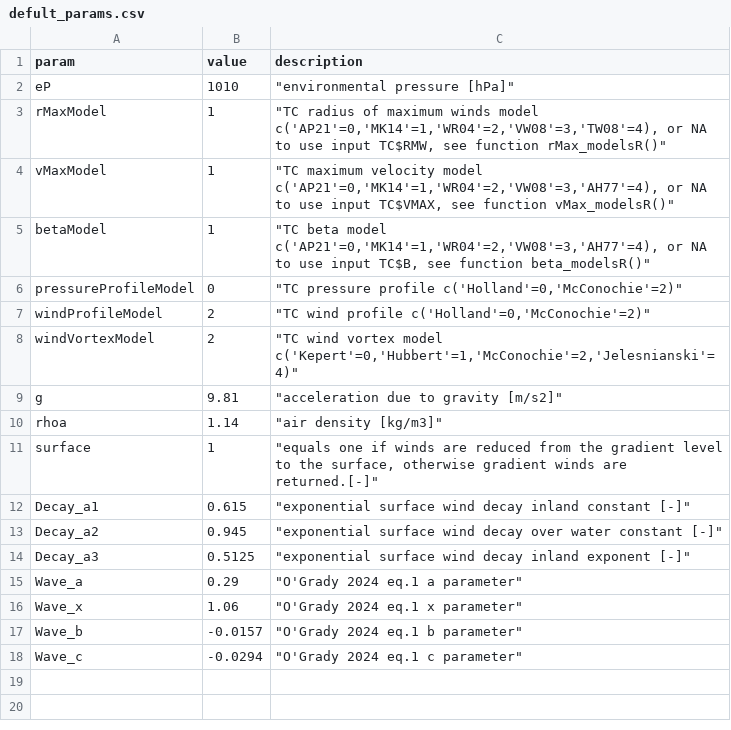
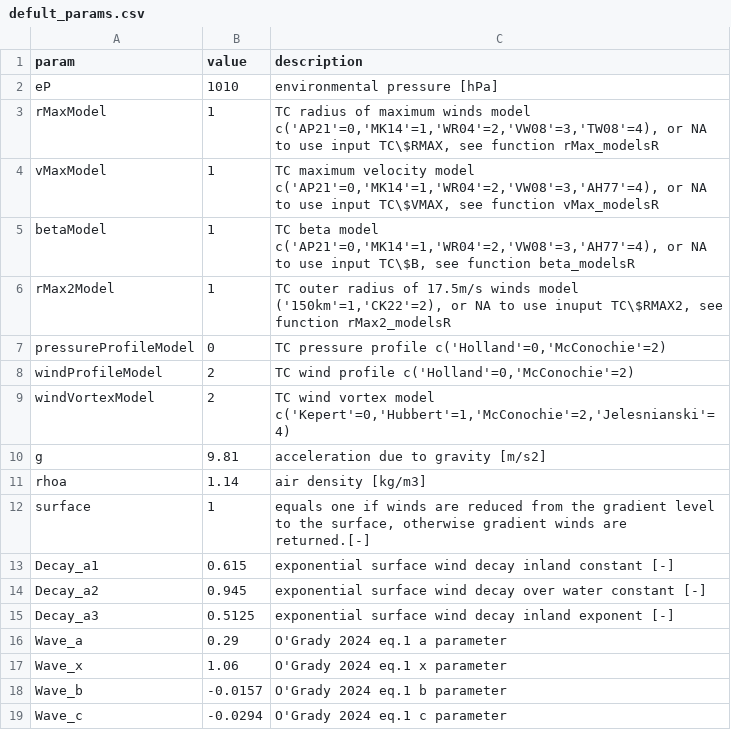
Before and after one commit to cran/TCHazaRds, a CSV file: inst/extdata/tuningParams/defult_params.csv, drawn as a sheet.

```diff
--- a/inst/extdata/tuningParams/defult_params.csv
+++ b/inst/extdata/tuningParams/defult_params.csv
@@ -1,18 +1,19 @@
 param,value,description
-eP,1010,"""environmental pressure [hPa]"""
-rMaxModel,1,"""TC radius of maximum winds model c('AP21'=0,'MK14'=1,'WR04'=2,'VW08'=3,'TW08'=4), or NA to use input TC$RMW, see function rMax_modelsR()"""
-vMaxModel,1,"""TC maximum velocity model c('AP21'=0,'MK14'=1,'WR04'=2,'VW08'=3,'AH77'=4), or NA to use input TC$VMAX, see function vMax_modelsR()"""
-betaModel,1,"""TC beta model c('AP21'=0,'MK14'=1,'WR04'=2,'VW08'=3,'AH77'=4), or NA to use input TC$B, see function beta_modelsR()"""
-pressureProfileModel,0,"""TC pressure profile c('Holland'=0,'McConochie'=2)"""
-windProfileModel,2,"""TC wind profile c('Holland'=0,'McConochie'=2)"""
-windVortexModel,2,"""TC wind vortex model c('Kepert'=0,'Hubbert'=1,'McConochie'=2,'Jelesnianski'=4)"""
-g,9.81,"""acceleration due to gravity [m/s2]"""
-rhoa,1.14,"""air density [kg/m3]"""
-surface,1,"""equals one if winds are reduced from the gradient level to the surface, otherwise gradient winds are returned.[-]"""
-Decay_a1,0.615,"""exponential surface wind decay inland constant [-]"""
-Decay_a2,0.945,"""exponential  surface wind decay over water constant [-]"""
-Decay_a3,0.5125,"""exponential  surface wind decay inland exponent [-]"""
-Wave_a,0.29,"""O'Grady 2024 eq.1 a parameter"""
-Wave_x,1.06,"""O'Grady 2024 eq.1 x parameter"""
-Wave_b,-0.0157,"""O'Grady 2024 eq.1 b parameter"""
-Wave_c,-0.0294,"""O'Grady 2024 eq.1 c parameter"""
+eP,1010,"environmental pressure [hPa]"
+rMaxModel,1,"TC radius of maximum winds model c('AP21'=0,'MK14'=1,'WR04'=2,'VW08'=3,'TW08'=4), or NA to use input TC\$RMAX, see function rMax_modelsR"
+vMaxModel,1,"TC maximum velocity model c('AP21'=0,'MK14'=1,'WR04'=2,'VW08'=3,'AH77'=4), or NA to use input TC\$VMAX, see function vMax_modelsR"
+betaModel,1,"TC beta model c('AP21'=0,'MK14'=1,'WR04'=2,'VW08'=3,'AH77'=4), or NA to use input TC\$B, see function beta_modelsR"
+rMax2Model,1,"TC outer radius of 17.5m/s winds model ('150km'=1,'CK22'=2), or NA to use inuput TC\$RMAX2, see function rMax2_modelsR"
+pressureProfileModel,0,"TC pressure profile c('Holland'=0,'McConochie'=2)"
+windProfileModel,2,"TC wind profile c('Holland'=0,'McConochie'=2)"
+windVortexModel,2,"TC wind vortex model c('Kepert'=0,'Hubbert'=1,'McConochie'=2,'Jelesnianski'=4)"
+g,9.81,"acceleration due to gravity [m/s2]"
+rhoa,1.14,"air density [kg/m3]"
+surface,1,"equals one if winds are reduced from the gradient level to the surface, otherwise gradient winds are returned.[-]"
+Decay_a1,0.615,"exponential surface wind decay inland constant [-]"
+Decay_a2,0.945,"exponential  surface wind decay over water constant [-]"
+Decay_a3,0.5125,"exponential  surface wind decay inland exponent [-]"
+Wave_a,0.29,"O'Grady 2024 eq.1 a parameter"
+Wave_x,1.06,"O'Grady 2024 eq.1 x parameter"
+Wave_b,-0.0157,"O'Grady 2024 eq.1 b parameter"
+Wave_c,-0.0294,"O'Grady 2024 eq.1 c parameter"
```
Also changed, not shown: 23 other files.
